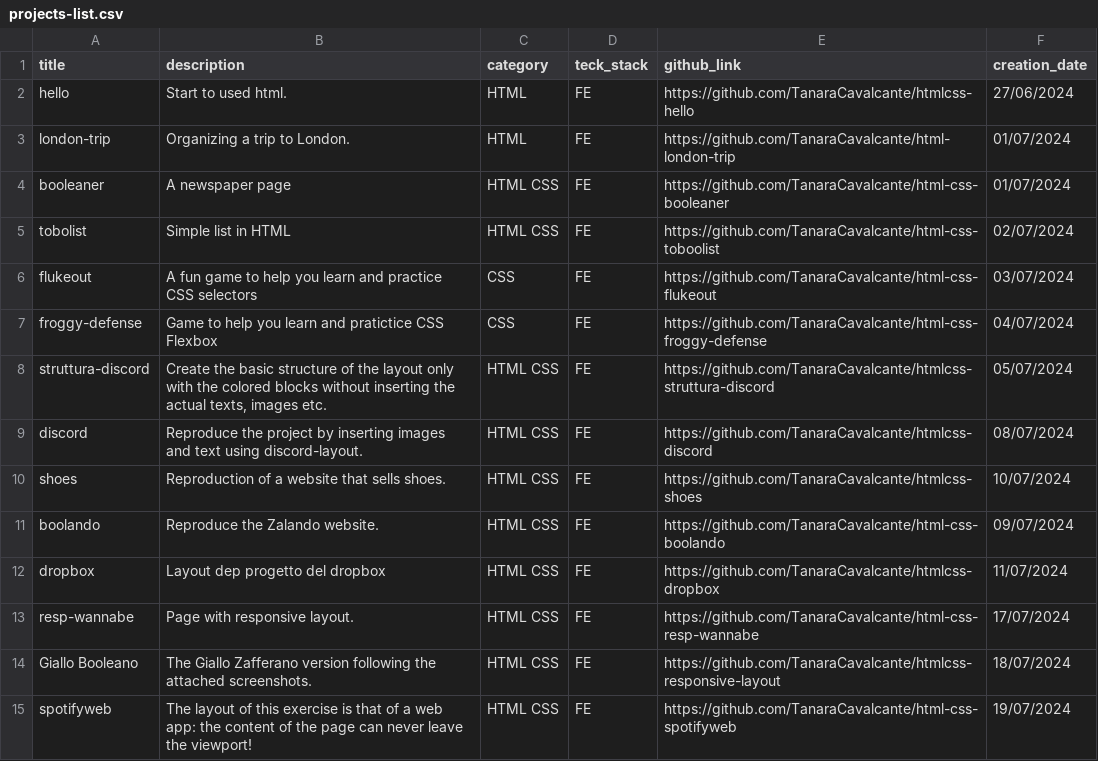
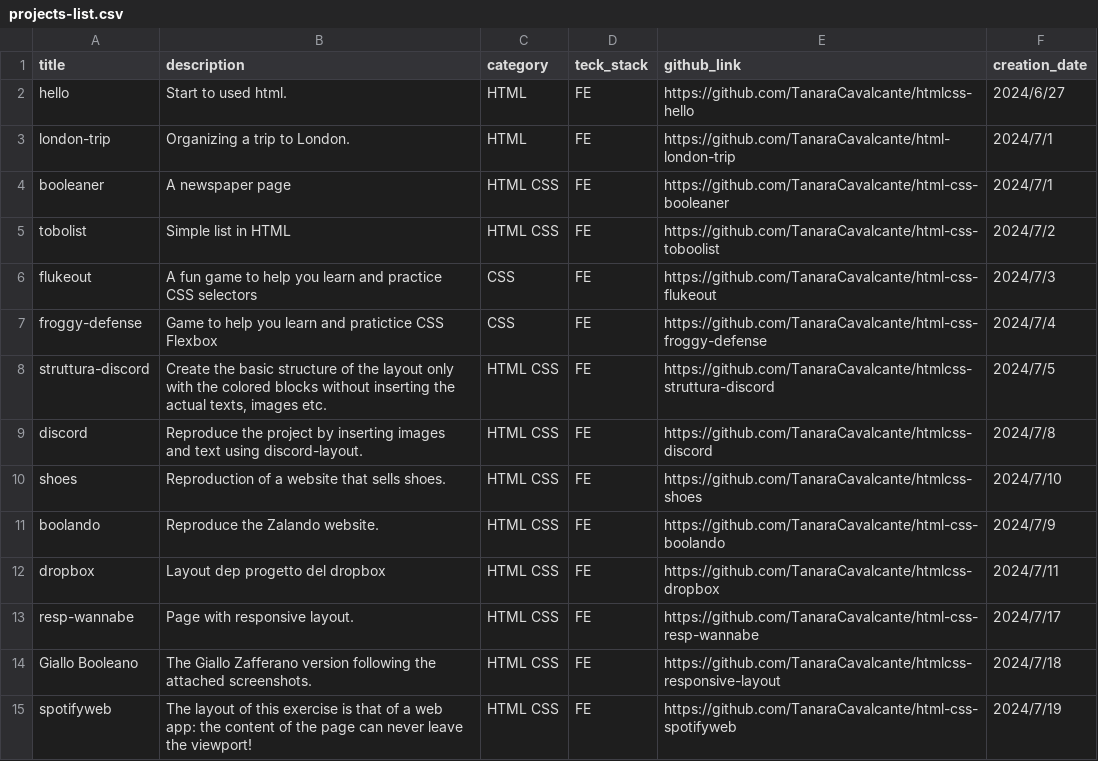
Before and after one commit to TanaraCavalcante/laravel-auth, a CSV file: database/seeders/projects-list.csv, drawn as a sheet; only a part is shown; the diff covers the shown part only.

```diff
--- a/database/seeders/projects-list.csv
+++ b/database/seeders/projects-list.csv
@@ -1,15 +1,15 @@
 title,description,category,teck_stack,github_link,creation_date
-hello,Start to used html.,HTML,FE,https://github.com/TanaraCavalcante/htmlcss-hello,27/06/2024
-london-trip,Organizing a trip to London.,HTML,FE,https://github.com/TanaraCavalcante/html-london-trip,01/07/2024
-booleaner,A newspaper page,HTML CSS,FE,https://github.com/TanaraCavalcante/html-css-booleaner,01/07/2024
-tobolist,Simple list in HTML,HTML CSS,FE,https://github.com/TanaraCavalcante/html-css-toboolist,02/07/2024
-flukeout,A fun game to help you learn and practice CSS selectors,CSS,FE,https://github.com/TanaraCavalcante/html-css-flukeout,03/07/2024
-froggy-defense,Game to help you learn and pratictice CSS Flexbox,CSS,FE,https://github.com/TanaraCavalcante/html-css-froggy-defense,04/07/2024
-struttura-discord,"Create the basic structure of the layout only with the colored blocks without inserting the actual texts, images etc.",HTML CSS,FE,https://github.com/TanaraCavalcante/htmlcss-struttura-discord,05/07/2024
-discord,Reproduce the project by inserting images and text using discord-layout.,HTML CSS,FE,https://github.com/TanaraCavalcante/htmlcss-discord,08/07/2024
-shoes,Reproduction of a website that sells shoes.,HTML CSS,FE,https://github.com/TanaraCavalcante/htmlcss-shoes,10/07/2024
-boolando,Reproduce the Zalando website.,HTML CSS,FE,https://github.com/TanaraCavalcante/html-css-boolando,09/07/2024
-dropbox,Layout dep progetto del dropbox,HTML CSS,FE,https://github.com/TanaraCavalcante/htmlcss-dropbox,11/07/2024
-resp-wannabe,Page with responsive layout.,HTML CSS,FE,https://github.com/TanaraCavalcante/html-css-resp-wannabe,17/07/2024
-Giallo Booleano,The Giallo Zafferano version following the attached screenshots.,HTML CSS,FE,https://github.com/TanaraCavalcante/htmlcss-responsive-layout,18/07/2024
-spotifyweb,The layout of this exercise is that of a web app: the content of the page can never leave the viewport!,HTML CSS,FE,https://github.com/TanaraCavalcante/html-css-spotifyweb,19/07/2024
+hello,Start to used html.,HTML,FE,https://github.com/TanaraCavalcante/htmlcss-hello,2024/6/27
+london-trip,Organizing a trip to London.,HTML,FE,https://github.com/TanaraCavalcante/html-london-trip,2024/7/1
+booleaner,A newspaper page,HTML CSS,FE,https://github.com/TanaraCavalcante/html-css-booleaner,2024/7/1
+tobolist,Simple list in HTML,HTML CSS,FE,https://github.com/TanaraCavalcante/html-css-toboolist,2024/7/2
+flukeout,A fun game to help you learn and practice CSS selectors,CSS,FE,https://github.com/TanaraCavalcante/html-css-flukeout,2024/7/3
+froggy-defense,Game to help you learn and pratictice CSS Flexbox,CSS,FE,https://github.com/TanaraCavalcante/html-css-froggy-defense,2024/7/4
+struttura-discord,"Create the basic structure of the layout only with the colored blocks without inserting the actual texts, images etc.",HTML CSS,FE,https://github.com/TanaraCavalcante/htmlcss-struttura-discord,2024/7/5
+discord,Reproduce the project by inserting images and text using discord-layout.,HTML CSS,FE,https://github.com/TanaraCavalcante/htmlcss-discord,2024/7/8
+shoes,Reproduction of a website that sells shoes.,HTML CSS,FE,https://github.com/TanaraCavalcante/htmlcss-shoes,2024/7/10
+boolando,Reproduce the Zalando website.,HTML CSS,FE,https://github.com/TanaraCavalcante/html-css-boolando,2024/7/9
+dropbox,Layout dep progetto del dropbox,HTML CSS,FE,https://github.com/TanaraCavalcante/htmlcss-dropbox,2024/7/11
+resp-wannabe,Page with responsive layout.,HTML CSS,FE,https://github.com/TanaraCavalcante/html-css-resp-wannabe,2024/7/17
+Giallo Booleano,The Giallo Zafferano version following the attached screenshots.,HTML CSS,FE,https://github.com/TanaraCavalcante/htmlcss-responsive-layout,2024/7/18
+spotifyweb,The layout of this exercise is that of a web app: the content of the page can never leave the viewport!,HTML CSS,FE,https://github.com/TanaraCavalcante/html-css-spotifyweb,2024/7/19
```
Also changed, not shown: 40 edited cells elsewhere in this file, 3 other files.
